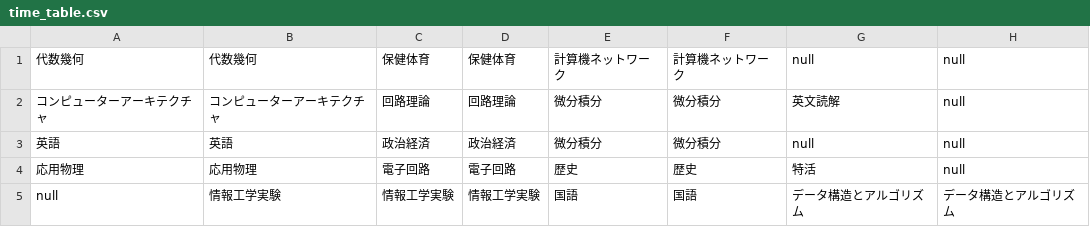
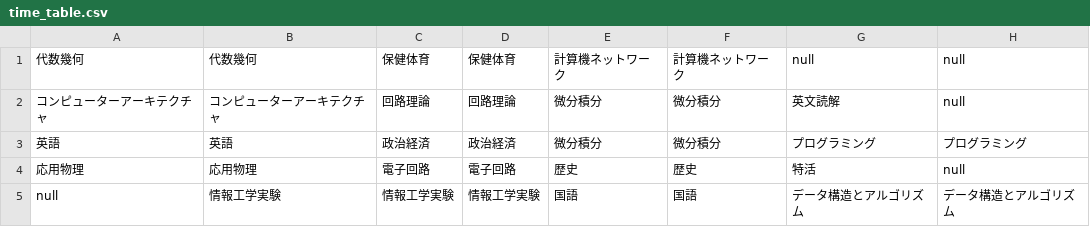
Before and after one commit to Yamada-Factory/TimeTable.Bot, a CSV file: db/time_table.csv, drawn as a sheet.

```diff
--- a/db/time_table.csv
+++ b/db/time_table.csv
@@ -2,3 +2,3 @@
 コンピューターアーキテクチャ,コンピューターアーキテクチャ,回路理論,回路理論,微分積分,微分積分,英文読解,null
-英語,英語,政治経済,政治経済,微分積分,微分積分,null,null
+英語,英語,政治経済,政治経済,微分積分,微分積分,プログラミング,プログラミング
 応用物理,応用物理,電子回路,電子回路,歴史,歴史,特活,null
```
Also changed, not shown: 6 other files.
